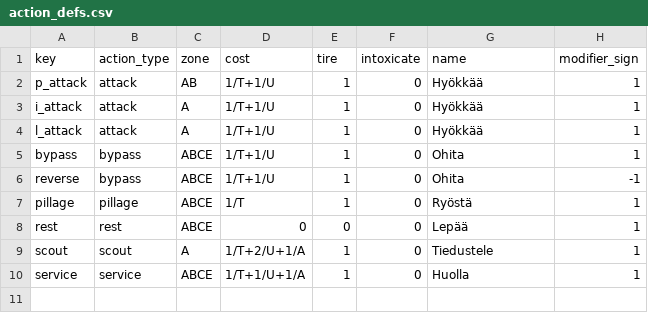
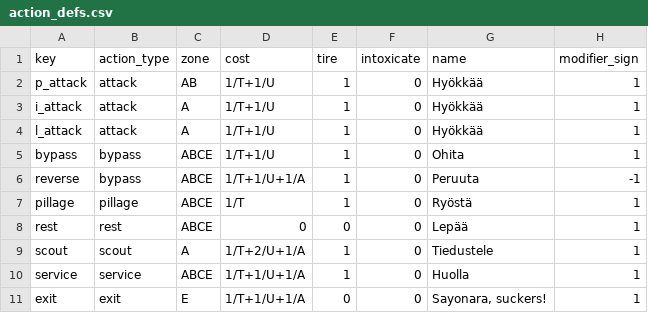
Before and after one commit to rkarhila/64km_saattue, a CSV file: dev/versions/minimal/cards/action_defs.csv, drawn as a sheet.

```diff
--- a/dev/versions/minimal/cards/action_defs.csv
+++ b/dev/versions/minimal/cards/action_defs.csv
@@ -5,3 +5,3 @@ l_attack,attack,A,1/T+1/U,1,0,Hyökkää,1
 bypass,bypass,ABCE,1/T+1/U,1,0,Ohita,1
-reverse,bypass,ABCE,1/T+1/U,1,0,Ohita,-1
+reverse,bypass,ABCE,1/T+1/U+1/A,1,0,Peruuta,-1
 pillage,pillage,ABCE,1/T,1,0,Ryöstä,1
@@ -10 +10,2 @@ scout,scout,A,1/T+2/U+1/A,1,0,Tiedustele,1
 service,service,ABCE,1/T+1/U+1/A,1,0,Huolla,1
+exit,exit,E,1/T+1/U+1/A,0,0,"Sayonara, suckers!",1
```
Also changed, not shown: dev/versions/minimal/cards/action.csv, dev/versions/minimal/cards/hit.csv, 24 other files.
